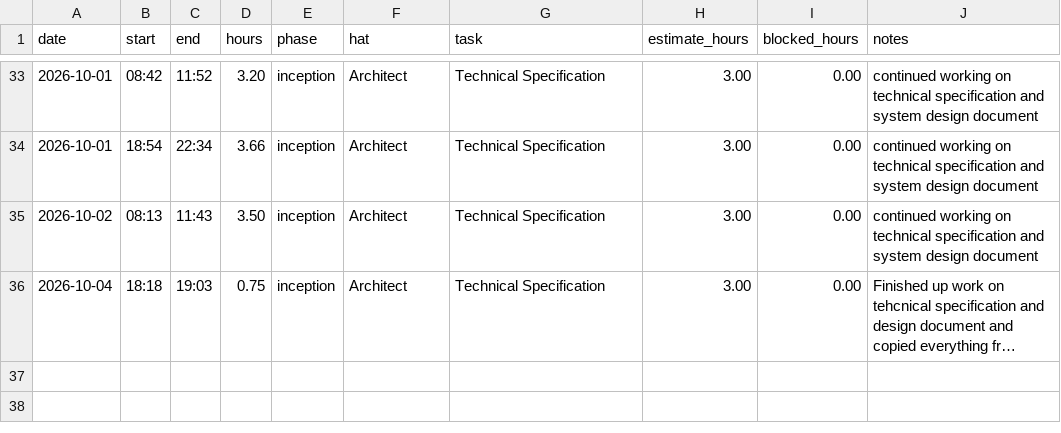
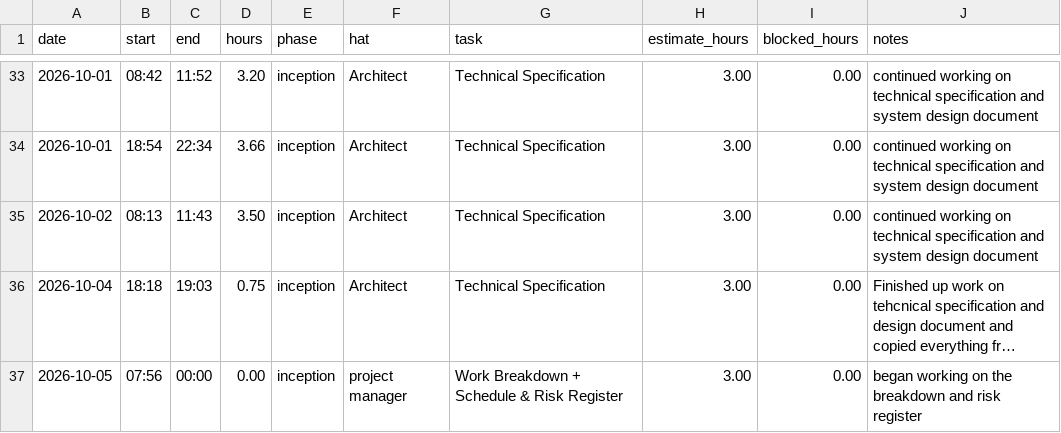
Before and after one commit to lpheng104/Pheng-Capstone2026, a CSV file: docs/hours-log.csv, drawn as a sheet; only a part is shown, gaps mark what is left out; long unchanged cells end in …; the diff names each change by its address in the sheet, - before the commit and + after, or states it on an @@ line.

Commit message:
Update hours-log.csv

```diff
--- a/docs/hours-log.csv
+++ b/docs/hours-log.csv
+row 37: 2026-10-05 | 07:56 | 00:00 | 0.00 | inception | project manager | Work Breakdown + Schedule & Risk Register | 3.00 | 0.00 | began working on the breakdown and risk register
```
